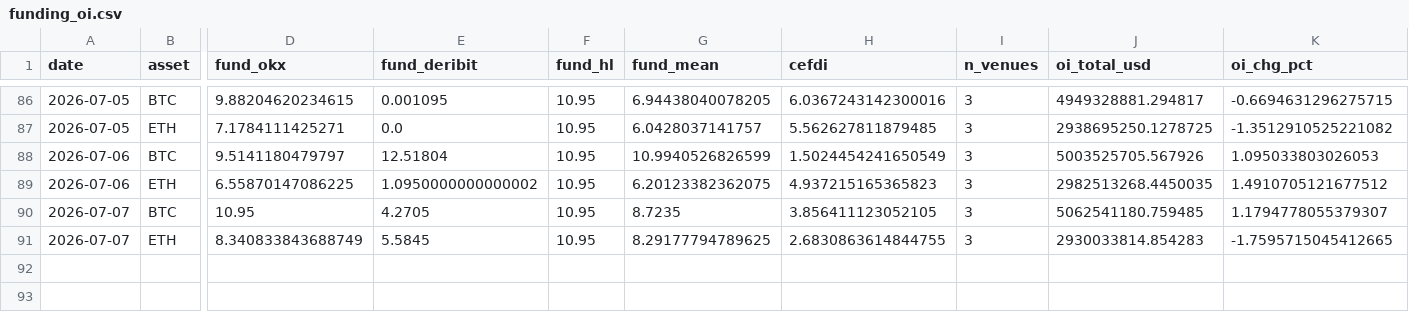
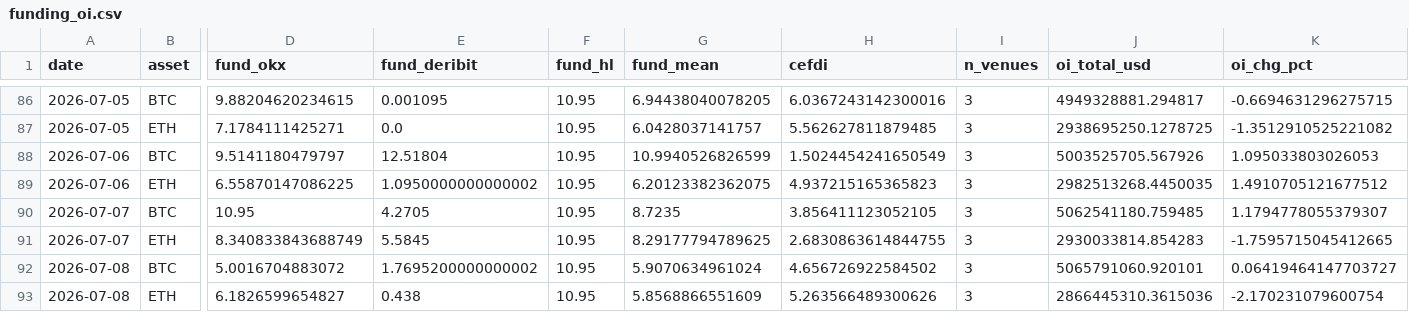
Before and after one commit to sanderdayan1982/cslc-pipeline, a CSV file: data/funding_oi.csv, drawn as a sheet; only a part is shown, gaps mark what is left out; rows hold the shown columns only; the diff names each change by its address in the sheet, - before the commit and + after, or states it on an @@ line.

Commit message:
data: pipeline update 2026-07-08

```diff
--- a/data/funding_oi.csv
+++ b/data/funding_oi.csv
+row 92: 2026-07-08 | BTC | 5.0016704883072 | 1.7695200000000002 | 10.95 | 5.9070634961024 | 4.656726922584502 | 3 | 5065791060.920101 | 0.06419464147703727
+row 93: 2026-07-08 | ETH | 6.1826599654827 | 0.438 | 10.95 | 5.8568866551609 | 5.263566489300626 | 3 | 2866445310.3615036 | -2.170231079600754
```
Also changed, not shown: data/onchain.csv, data/stablecoins.csv.
